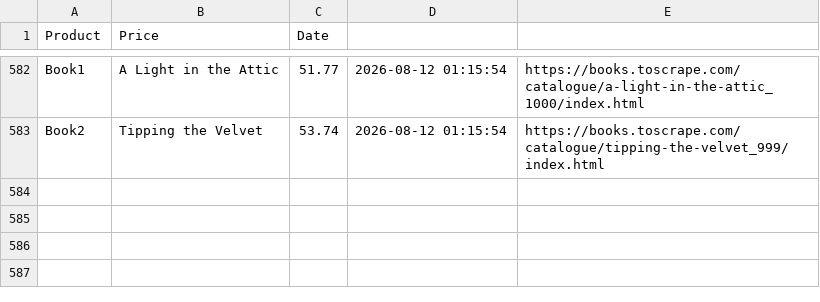
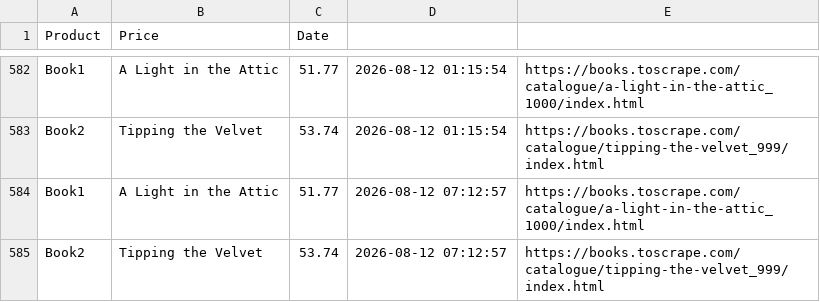
Before and after one commit to mishrayogesh214/price-tracker, a CSV file: prices.csv, drawn as a sheet; only a part is shown, gaps mark what is left out.

```diff
--- a/prices.csv
+++ b/prices.csv
@@ -583 +583,3 @@ Book1,A Light in the Attic,51.77,2026-08-12 01:15:54,https://books.toscrape.com/
 Book2,Tipping the Velvet,53.74,2026-08-12 01:15:54,https://books.toscrape.com/catalogue/tipping-the-velvet_999/index.html
+Book1,A Light in the Attic,51.77,2026-08-12 07:12:57,https://books.toscrape.com/catalogue/a-light-in-the-attic_1000/index.html
+Book2,Tipping the Velvet,53.74,2026-08-12 07:12:57,https://books.toscrape.com/catalogue/tipping-the-velvet_999/index.html
```
